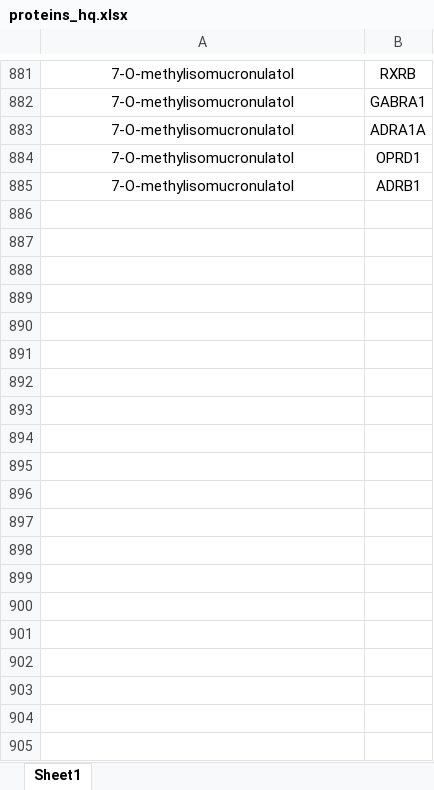
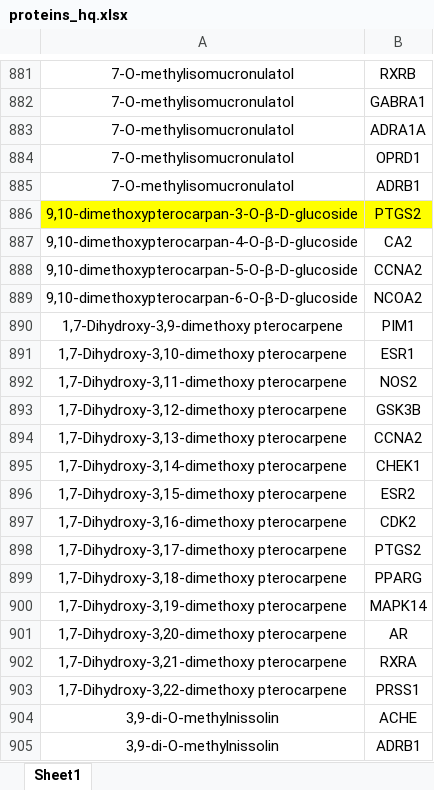
Before and after one commit to qianwei1129/TCM-Network-Pharmacology, an Excel workbook: data/pre/proteins_hq.xlsx, sheet Sheet1, drawn as a sheet; only a part is shown, gaps mark what is left out; values as stored, in another font and other column widths than the file's, no borders; the diff covers the shown part only; the diff names each change by its address in the sheet, - before the commit and + after, or states it on an @@ line.

```diff
--- a/data/pre/proteins_hq.xlsx (sheet Sheet1)
+++ b/data/pre/proteins_hq.xlsx (sheet Sheet1)
+row 886: 9,10-dimethoxypterocarpan-3-O-β-D-glucoside | PTGS2
+row 887: 9,10-dimethoxypterocarpan-4-O-β-D-glucoside | CA2
+row 888: 9,10-dimethoxypterocarpan-5-O-β-D-glucoside | CCNA2
+row 889: 9,10-dimethoxypterocarpan-6-O-β-D-glucoside | NCOA2
+row 890: 1,7-Dihydroxy-3,9-dimethoxy pterocarpene | PIM1
+row 891: 1,7-Dihydroxy-3,10-dimethoxy pterocarpene | ESR1
+row 892: 1,7-Dihydroxy-3,11-dimethoxy pterocarpene | NOS2
+row 893: 1,7-Dihydroxy-3,12-dimethoxy pterocarpene | GSK3B
+row 894: 1,7-Dihydroxy-3,13-dimethoxy pterocarpene | CCNA2
+row 895: 1,7-Dihydroxy-3,14-dimethoxy pterocarpene | CHEK1
+row 896: 1,7-Dihydroxy-3,15-dimethoxy pterocarpene | ESR2
+row 897: 1,7-Dihydroxy-3,16-dimethoxy pterocarpene | CDK2
+row 898: 1,7-Dihydroxy-3,17-dimethoxy pterocarpene | PTGS2
+row 899: 1,7-Dihydroxy-3,18-dimethoxy pterocarpene | PPARG
+row 900: 1,7-Dihydroxy-3,19-dimethoxy pterocarpene | MAPK14
+row 901: 1,7-Dihydroxy-3,20-dimethoxy pterocarpene | AR
+row 902: 1,7-Dihydroxy-3,21-dimethoxy pterocarpene | RXRA
+row 903: 1,7-Dihydroxy-3,22-dimethoxy pterocarpene | PRSS1
+row 904: 3,9-di-O-methylnissolin | ACHE
+row 905: 3,9-di-O-methylnissolin | ADRB1
```
Also changed, not shown: 69 added rows elsewhere in this sheet, data/pre/chemicals_gc.xlsx, data/pre/chemicals_hq.xlsx, 1 other file.
